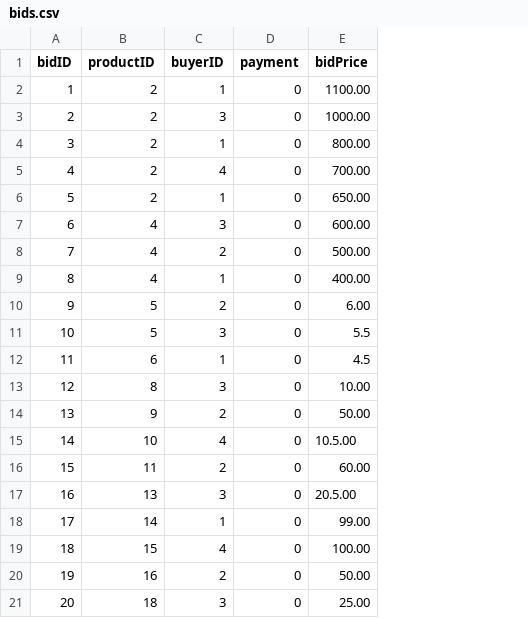
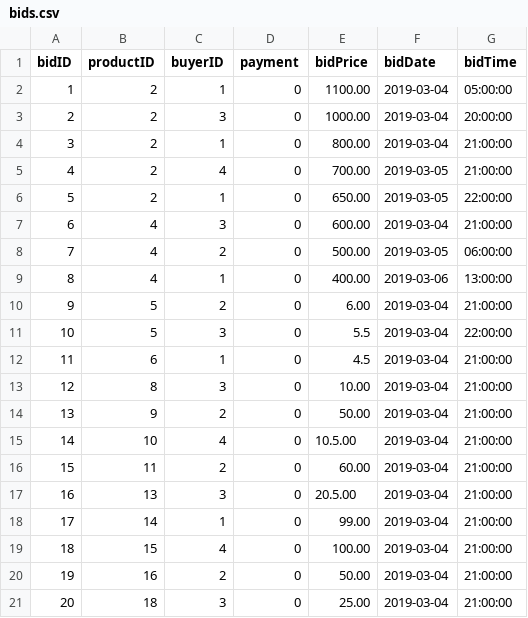
Before and after one commit to haowjern/Ebay-Clone-Project, a CSV file: database/dummy_data/bids.csv, drawn as a sheet; the diff names each change by its address in the sheet, - before the commit and + after, or states it on an @@ line.

```diff
--- a/database/dummy_data/bids.csv
+++ b/database/dummy_data/bids.csv
+column F (bidDate), rows 2-21: 2019-03-04 | 2019-03-04 | 2019-03-04 | 2019-03-05 | 2019-03-05 | 2019-03-04 | 2019-03-05 | 2019-03-06 | 2019-03-04 | 2019-03-04 | 2019-03-04 | 2019-03-04 | 2019-03-04 | 2019-03-04 | 2019-03-04 | 2019-03-04 | 2019-03-04 | 2019-03-04 | 2019-03-04 | 2019-03-04
+column G (bidTime), rows 2-21: 05:00:00 | 20:00:00 | 21:00:00 | 21:00:00 | 22:00:00 | 21:00:00 | 06:00:00 | 13:00:00 | 21:00:00 | 22:00:00 | 21:00:00 | 21:00:00 | 21:00:00 | 21:00:00 | 21:00:00 | 21:00:00 | 21:00:00 | 21:00:00 | 21:00:00 | 21:00:00
```
Also changed, not shown: 27 other files.
